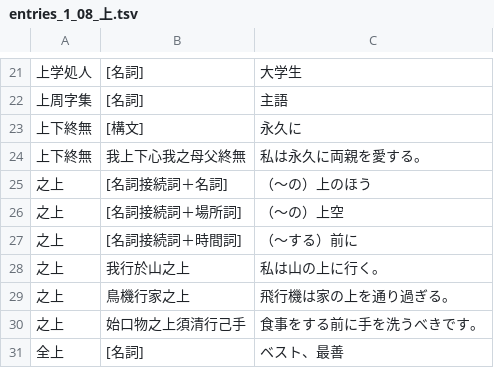
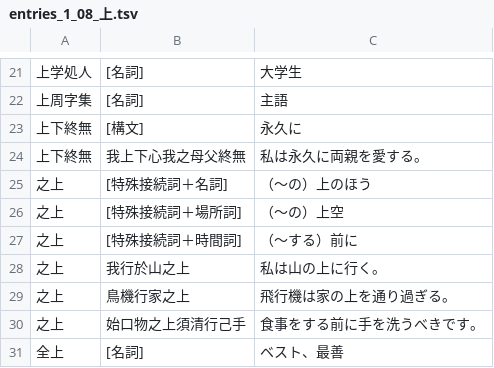
Before and after one commit to yasusho/linzklar_and_pmcp_paper_dictionary, a TSV file: entries_1_08_上.tsv, drawn as a sheet; only a part is shown, gaps mark what is left out.

```diff
--- a/entries_1_08_上.tsv
+++ b/entries_1_08_上.tsv
@@ -24,5 +24,5 @@
 上下終無	我上下心我之母父終無	私は永久に両親を愛する。
-之上	[名詞接続詞＋名詞]	（～の）上のほう
-之上	[名詞接続詞＋場所詞]	（～の）上空
-之上	[名詞接続詞＋時間詞]	（～する）前に
+之上	[特殊接続詞＋名詞]	（～の）上のほう
+之上	[特殊接続詞＋場所詞]	（～の）上空
+之上	[特殊接続詞＋時間詞]	（～する）前に
 之上	我行於山之上	私は山の上に行く。
```
Also changed, not shown: entries_1_02_下.tsv, entries_1_11_言日.tsv, 9 other files.
